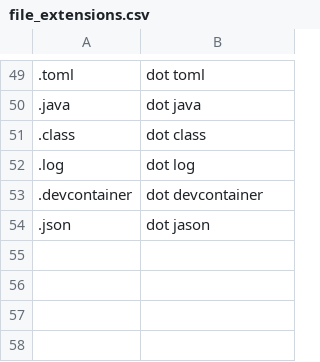
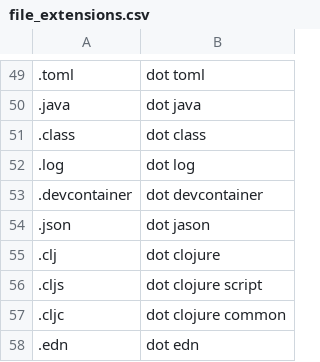
Before and after one commit to Kamholtz/community, a CSV file: settings/file_extensions.csv, drawn as a sheet; only a part is shown, gaps mark what is left out; the diff names each change by its address in the sheet, - before the commit and + after, or states it on an @@ line.

Commit message:
feat: clojure support

```diff
--- a/settings/file_extensions.csv
+++ b/settings/file_extensions.csv
+row 55: .clj | dot clojure
+row 56: .cljs | dot clojure script
+row 57: .cljc | dot clojure common
+row 58: .edn | dot edn
```
Also changed, not shown: 1 other file.
